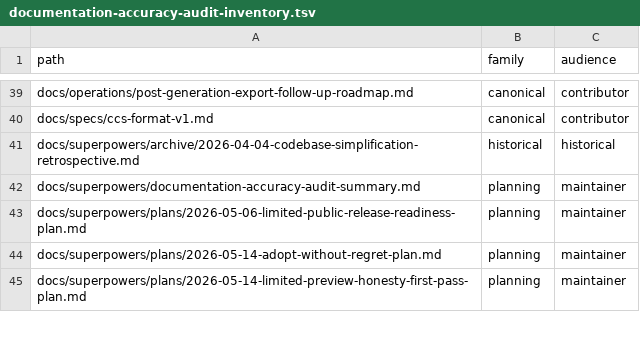
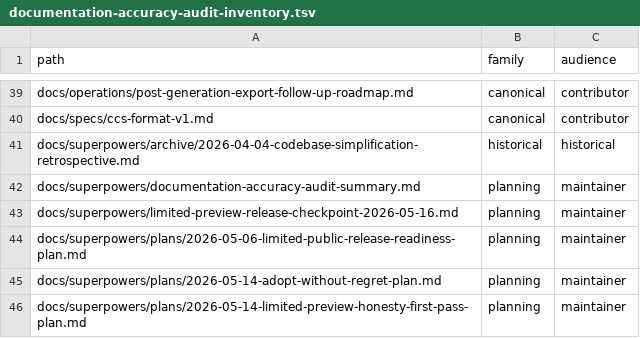
Before and after one commit to ConaryLabs/Conary, a TSV file: docs/superpowers/documentation-accuracy-audit-inventory.tsv, drawn as a sheet; only a part is shown, gaps mark what is left out; the diff names each change by its address in the sheet, - before the commit and + after, or states it on an @@ line.

```diff
--- a/docs/superpowers/documentation-accuracy-audit-inventory.tsv
+++ b/docs/superpowers/documentation-accuracy-audit-inventory.tsv
+row 43: docs/superpowers/limited-preview-release-checkpoint-2026-05-16.md | planning | maintainer
```
Also changed, not shown: docs/superpowers/documentation-accuracy-audit-ledger.tsv, 10 other files.
